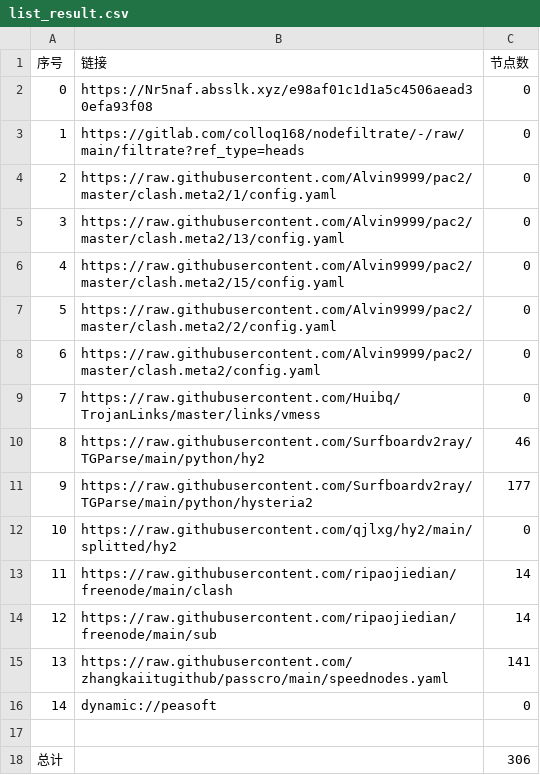
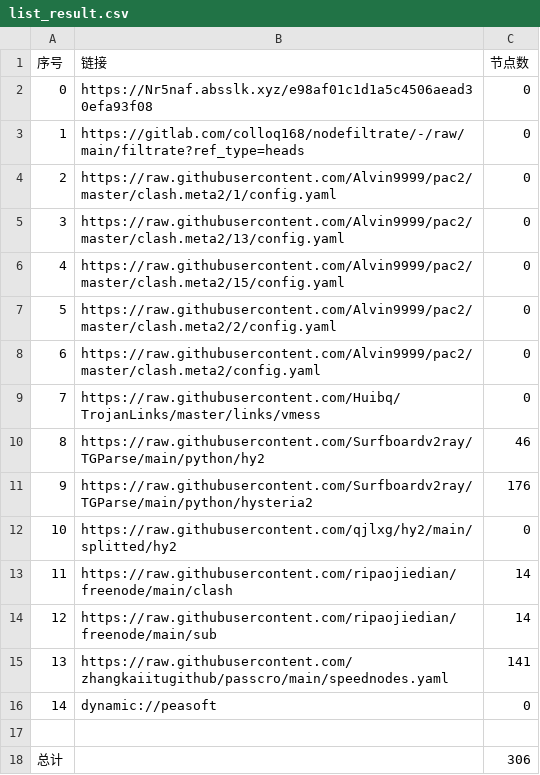
Before and after one commit to andlu155/AutoMergePublicNodes, a CSV file: list_result.csv, drawn as a sheet.

```diff
--- a/list_result.csv
+++ b/list_result.csv
@@ -10,3 +10,3 @@
 8,https://raw.githubusercontent.com/Surfboardv2ray/TGParse/main/python/hy2,46
-9,https://raw.githubusercontent.com/Surfboardv2ray/TGParse/main/python/hysteria2,177
+9,https://raw.githubusercontent.com/Surfboardv2ray/TGParse/main/python/hysteria2,176
 10,https://raw.githubusercontent.com/qjlxg/hy2/main/splitted/hy2,0
```
Also changed, not shown: 6 other files.
